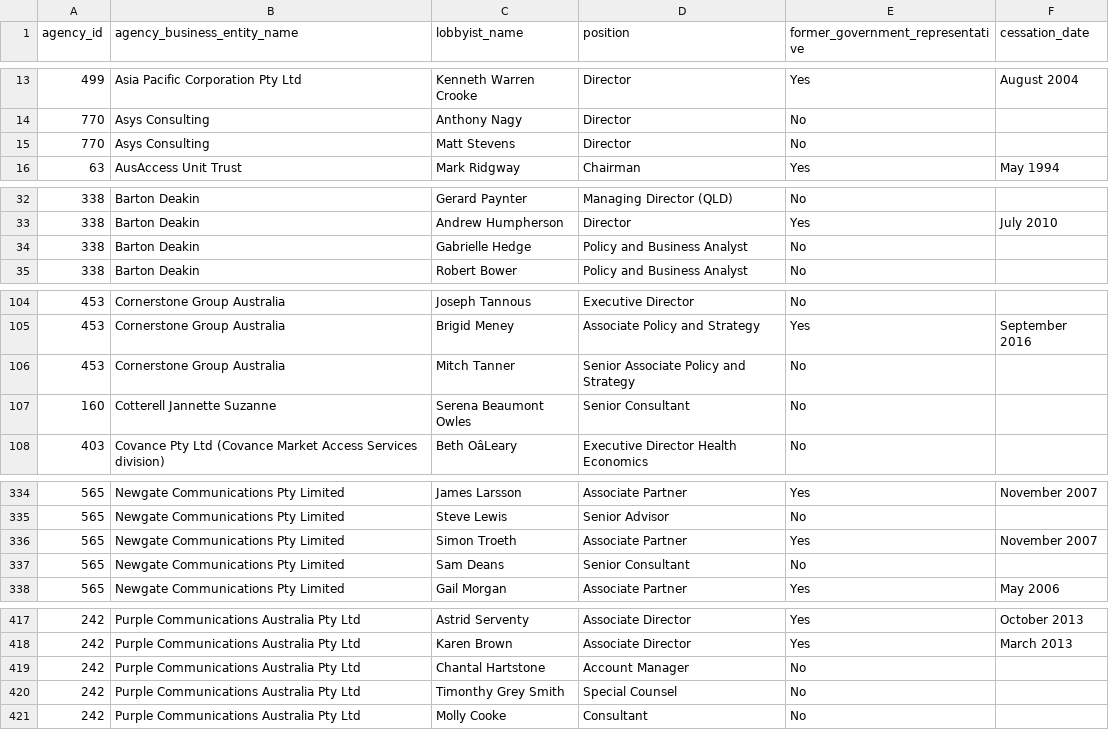
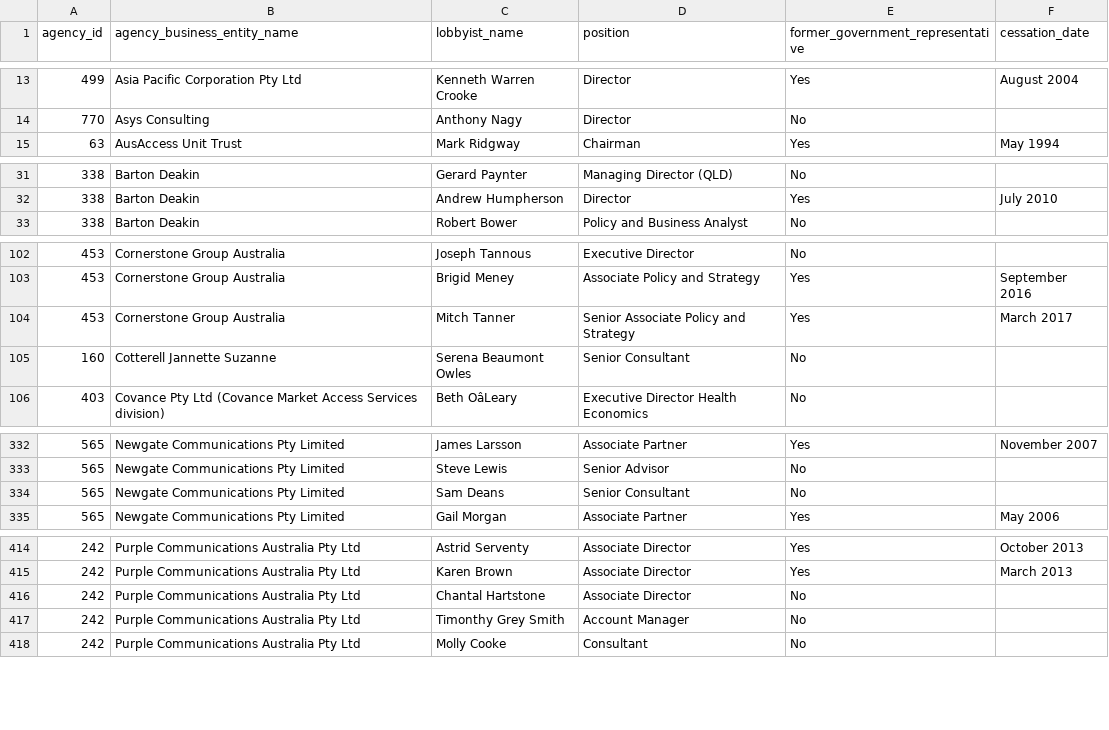
Before and after one commit to henare/australian_government_lobbyists_register, a CSV file: lobbyists.csv, drawn as a sheet; only a part is shown, gaps mark what is left out.

```diff
--- a/lobbyists.csv
+++ b/lobbyists.csv
@@ -14,3 +14,2 @@ agency_id,agency_business_entity_name,lobbyist_name,position,former_government_r
 770,Asys Consulting,Anthony Nagy,Director,No,""
-770,Asys Consulting,Matt Stevens,Director,No,""
 63,AusAccess Unit Trust,Mark Ridgway,Chairman,Yes,May 1994
@@ -33,3 +32,2 @@ agency_id,agency_business_entity_name,lobbyist_name,position,former_government_r
 338,Barton Deakin ,Andrew Humpherson ,Director ,Yes,July 2010
-338,Barton Deakin ,Gabrielle Hedge,Policy and Business Analyst,No,""
 338,Barton Deakin ,Robert Bower,Policy and Business Analyst,No,""
@@ -105,3 +103,3 @@ agency_id,agency_business_entity_name,lobbyist_name,position,former_government_r
 453,Cornerstone Group Australia ,Brigid Meney ,Associate Policy and Strategy ,Yes,September 2016
-453,Cornerstone Group Australia ,Mitch Tanner ,Senior Associate Policy and Strategy ,No,""
+453,Cornerstone Group Australia ,Mitch Tanner ,Senior Associate Policy and Strategy ,Yes,March 2017
 160,Cotterell Jannette Suzanne,Serena Beaumont Owles,Senior Consultant,No,""
@@ -335,3 +333,2 @@ agency_id,agency_business_entity_name,lobbyist_name,position,former_government_r
 565,Newgate Communications Pty Limited,Steve Lewis,Senior Advisor,No,""
-565,Newgate Communications Pty Limited,Simon Troeth,Associate Partner,Yes,November 2007
 565,Newgate Communications Pty Limited,Sam Deans,Senior Consultant,No,""
@@ -418,4 +415,4 @@ agency_id,agency_business_entity_name,lobbyist_name,position,former_government_r
 242,Purple Communications Australia Pty Ltd,Karen Brown,Associate Director,Yes,March 2013
-242,Purple Communications Australia Pty Ltd,Chantal Hartstone,Account Manager,No,""
-242,Purple Communications Australia Pty Ltd,Timonthy Grey Smith,Special Counsel,No,""
+242,Purple Communications Australia Pty Ltd,Chantal Hartstone,Associate Director,No,""
+242,Purple Communications Australia Pty Ltd,Timonthy Grey Smith,Account Manager,No,""
 242,Purple Communications Australia Pty Ltd,Molly Cooke,Consultant,No,""
```
Also changed, not shown: agencies.csv, clients.csv.
